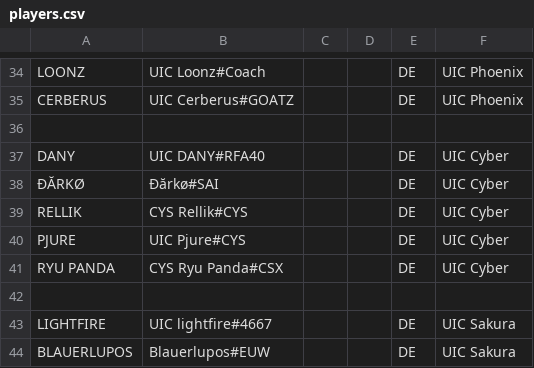
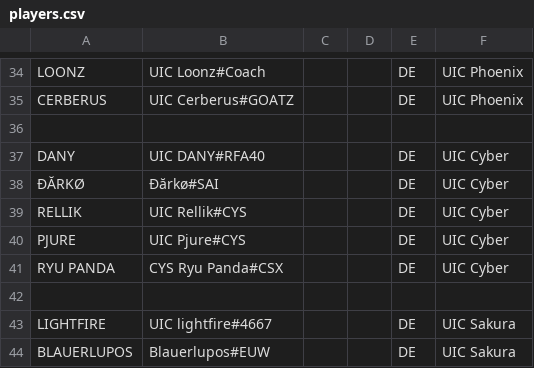
Before and after one commit to UICMaster/UIC_ANALYSIS_FRONTEND, a CSV file: data/players.csv, drawn as a sheet; only a part is shown, gaps mark what is left out.

```diff
--- a/data/players.csv
+++ b/data/players.csv
@@ -38,3 +38,3 @@ DANY,UIC DANY#RFA40,,,DE,UIC Cyber
 ÐĂRKØ,Ðărkø#SAI,,,DE,UIC Cyber
-RELLIK,CYS Rellik#CYS,,,DE,UIC Cyber
+RELLIK,UIC Rellik#CYS,,,DE,UIC Cyber
 PJURE,UIC Pjure#CYS,,,DE,UIC Cyber
```
